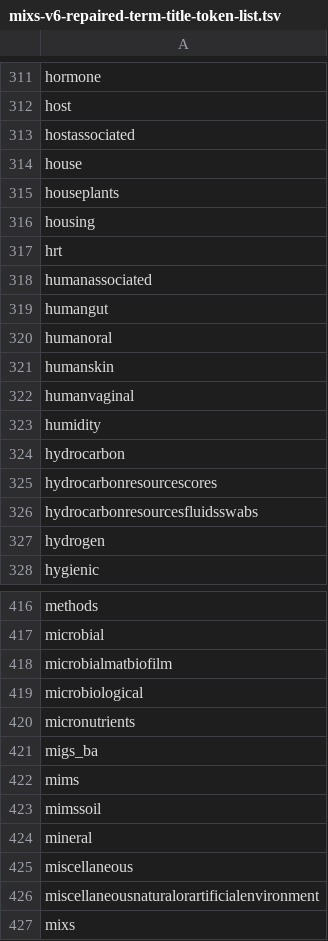
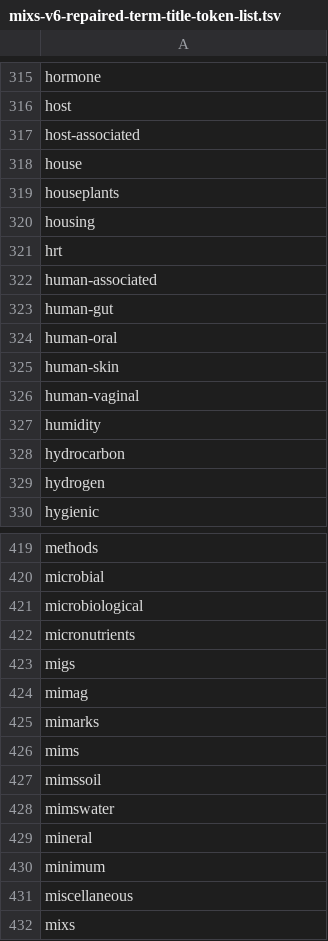
Before and after one commit to microbiomedata/mixs-6-2-release-candidate, a TSV file: text-mining-results/mixs-v6-repaired-term-title-token-list.tsv, drawn as a sheet; only a part is shown, gaps mark what is left out; the diff covers the shown part only.

```diff
--- a/text-mining-results/mixs-v6-repaired-term-title-token-list.tsv
+++ b/text-mining-results/mixs-v6-repaired-term-title-token-list.tsv
@@ -312,3 +316,3 @@ hormone
 host
-hostassociated
+host-associated
 house
@@ -317,11 +321,9 @@ housing
 hrt
-humanassociated
-humangut
-humanoral
-humanskin
-humanvaginal
+human-associated
+human-gut
+human-oral
+human-skin
+human-vaginal
 humidity
 hydrocarbon
-hydrocarbonresourcescores
-hydrocarbonresourcesfluidsswabs
 hydrogen
@@ -417,11 +420,13 @@ methods
 microbial
-microbialmatbiofilm
 microbiological
 micronutrients
-migs_ba
+migs
+mimag
+mimarks
 mims
 mimssoil
+mimswater
 mineral
+minimum
 miscellaneous
-miscellaneousnaturalorartificialenvironment
 mixs
```
Also changed, not shown: 14 added rows, 1 removed row and 7 edited cells elsewhere in this file, converted-data/MimsSoil-example.csv, other-reports/schema-lint-report.tsv, 26 other files.
